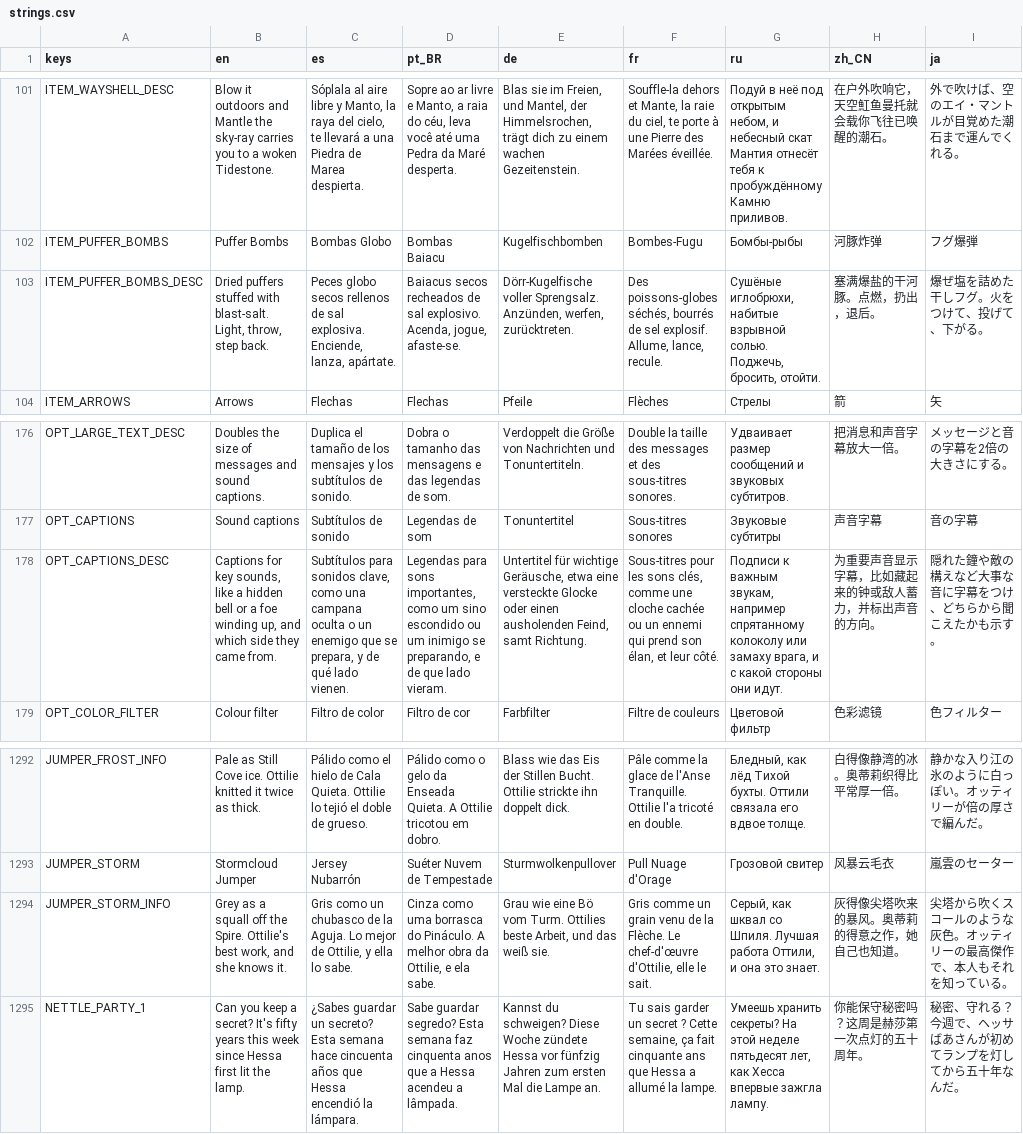
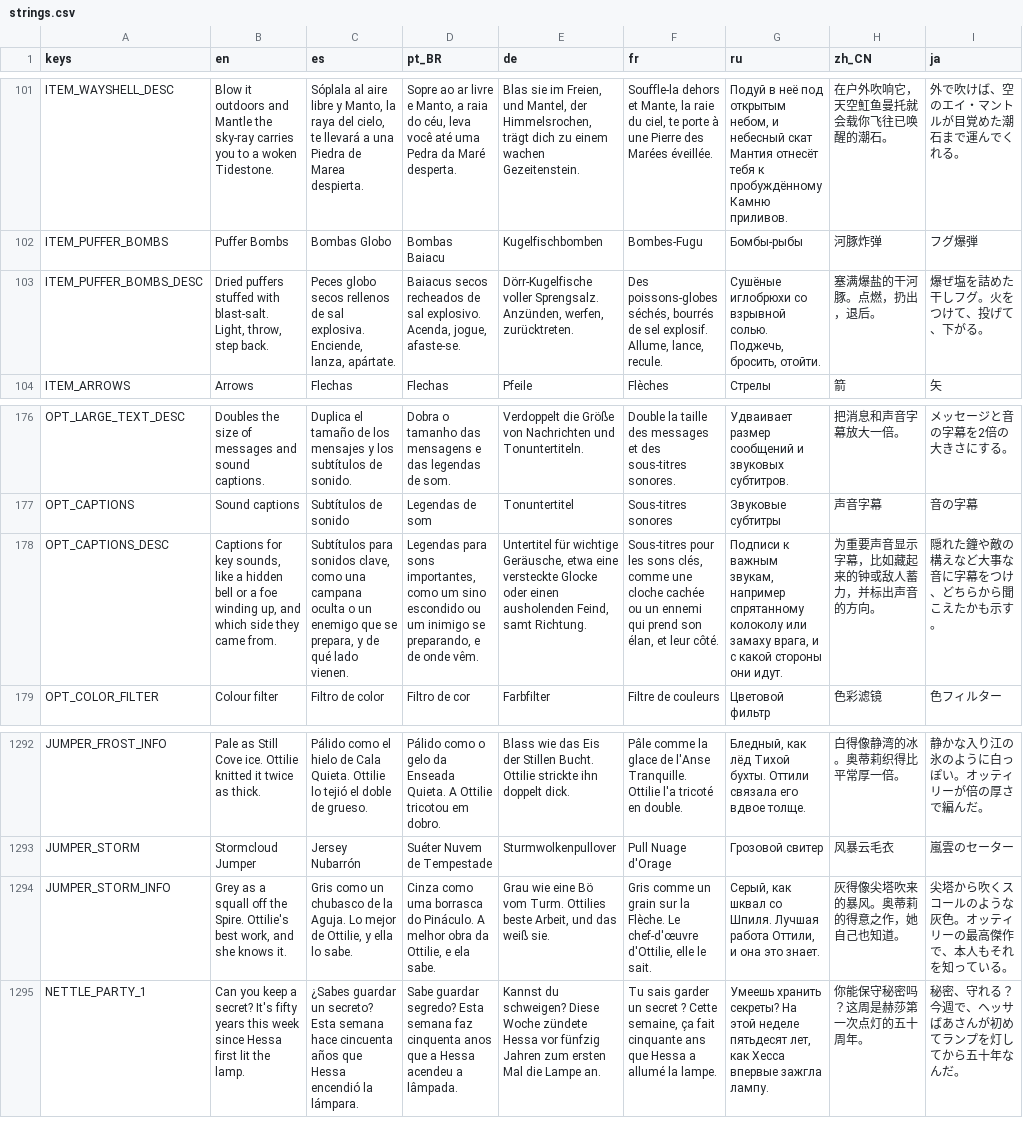
Before and after one commit to ashciraulo/Leviathan, a CSV file: locale/strings.csv, drawn as a sheet; only a part is shown, gaps mark what is left out; the diff names each change by its address in the sheet, - before the commit and + after, or states it on an @@ line.

```diff
--- a/locale/strings.csv
+++ b/locale/strings.csv
-G103 (ru): Сушёные иглобрюхи, набитые взрывной солью.…
+G103 (ru): Сушёные иглобрюхи со взрывной солью.…
-D178 (pt_BR): …e de que lado vieram.
+D178 (pt_BR): …e de onde vêm.
-F1294 (fr): …un grain venu de la Flèche.…
+F1294 (fr): …un grain sur la Flèche.…
```
Also changed, not shown: 1 other file.
